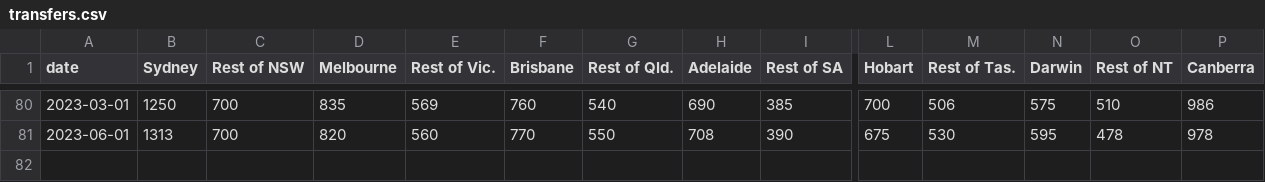
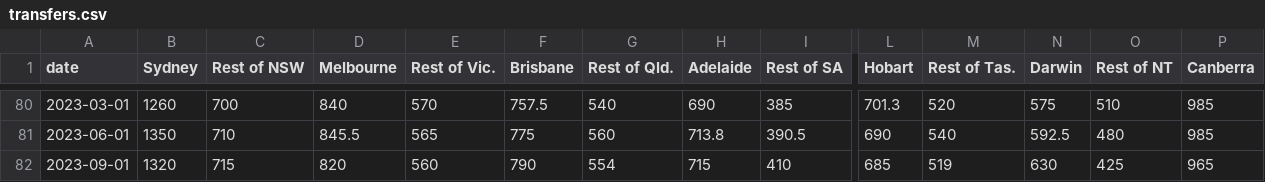
Before and after one commit to AlexBuckland01/housing_economic_update, a CSV file: transfers.csv, drawn as a sheet; only a part is shown, gaps mark what is left out; rows hold the shown columns only; the diff covers the shown part only; the diff names each change by its address in the sheet, - before the commit and + after, or states it on an @@ line.

```diff
--- a/transfers.csv
+++ b/transfers.csv
-B80 (Sydney): 1250
+B80 (Sydney): 1260
-D80 (Melbourne): 835
+D80 (Melbourne): 840
-E80 (Rest of Vic.): 569
+E80 (Rest of Vic.): 570
-F80 (Brisbane): 760
+F80 (Brisbane): 757.5
-L80 (Hobart): 700
+L80 (Hobart): 701.3
-M80 (Rest of Tas.): 506
+M80 (Rest of Tas.): 520
-P80 (Canberra): 986
+P80 (Canberra): 985
-B81 (Sydney): 1313
+B81 (Sydney): 1350
-C81 (Rest of NSW): 700
+C81 (Rest of NSW): 710
-D81 (Melbourne): 820
+D81 (Melbourne): 845.5
-E81 (Rest of Vic.): 560
+E81 (Rest of Vic.): 565
-F81 (Brisbane): 770
+F81 (Brisbane): 775
-G81 (Rest of Qld.): 550
+G81 (Rest of Qld.): 560
-H81 (Adelaide): 708
+H81 (Adelaide): 713.8
-I81 (Rest of SA): 390
+I81 (Rest of SA): 390.5
-L81 (Hobart): 675
+L81 (Hobart): 690
-M81 (Rest of Tas.): 530
+M81 (Rest of Tas.): 540
-N81 (Darwin): 595
+N81 (Darwin): 592.5
-O81 (Rest of NT): 478
+O81 (Rest of NT): 480
-P81 (Canberra): 978
+P81 (Canberra): 985
+row 82: 2023-09-01 | 1320 | 715 | 820 | 560 | 790 | 554 | 715 | 410 | 685 | 519 | 630 | 425 | 965
```
Also changed, not shown: 29 edited cells elsewhere in this file, building.csv, rates.csv, 2 other files.
